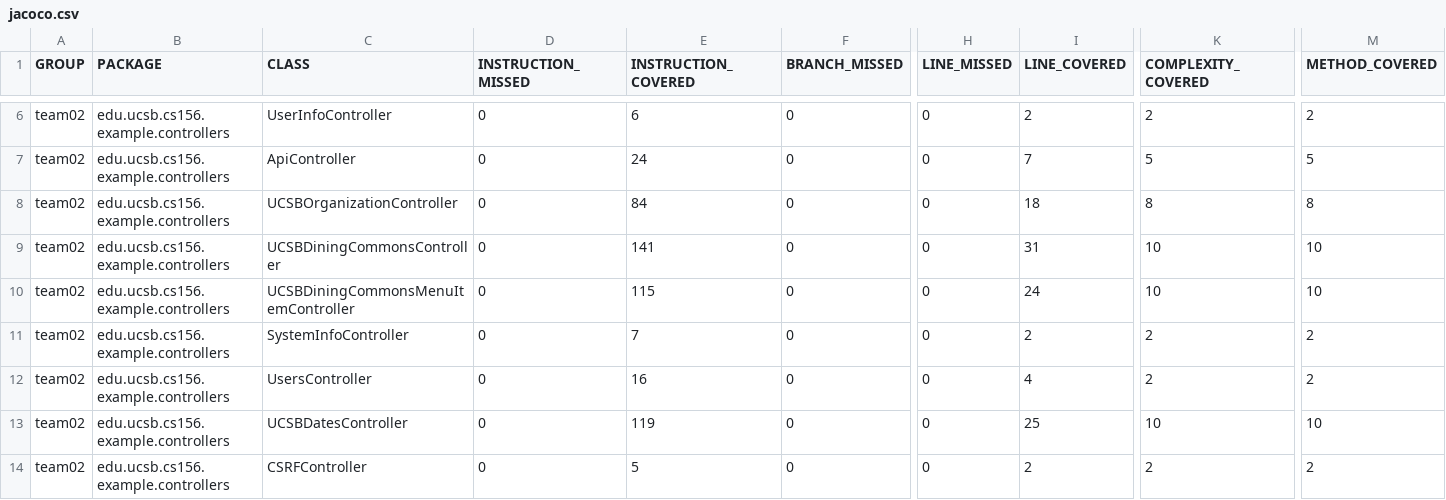
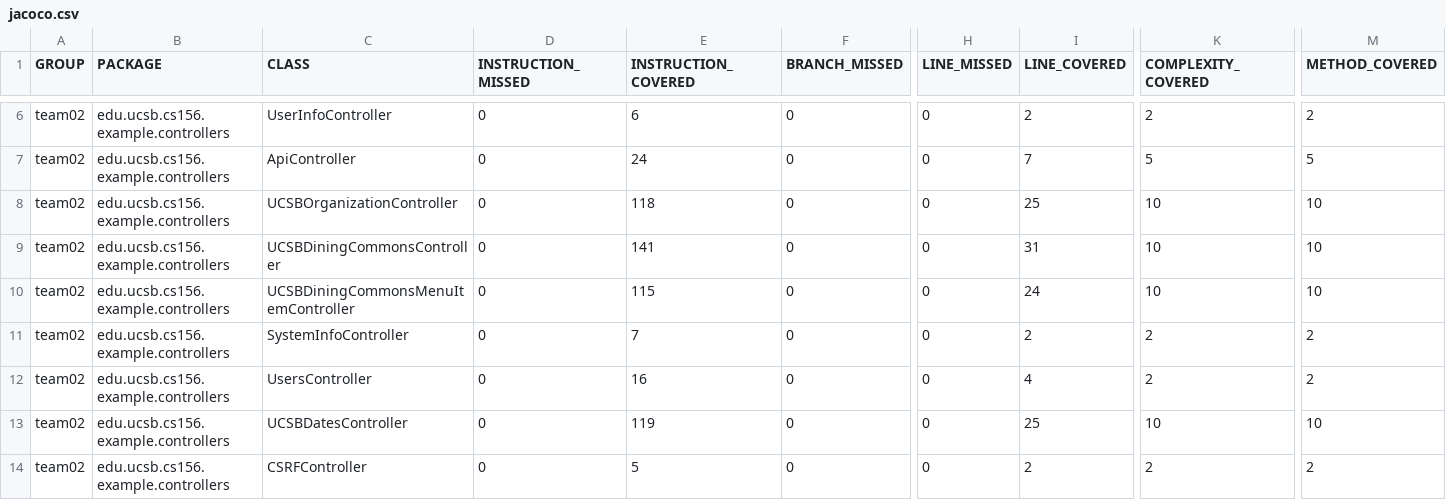
Before and after one commit to ucsb-cs156-s24/team02-s24-4pm-6, a CSV file: jacoco/jacoco.csv, drawn as a sheet; only a part is shown, gaps mark what is left out; the diff names each change by its address in the sheet, - before the commit and + after, or states it on an @@ line.

```diff
--- a/jacoco/jacoco.csv
+++ b/jacoco/jacoco.csv
-E8 (INSTRUCTION_COVERED): 84
+E8 (INSTRUCTION_COVERED): 118
-I8 (LINE_COVERED): 18
+I8 (LINE_COVERED): 25
-K8 (COMPLEXITY_COVERED): 8
+K8 (COMPLEXITY_COVERED): 10
-M8 (METHOD_COVERED): 8
+M8 (METHOD_COVERED): 10
```
Also changed, not shown: 7 other files.
